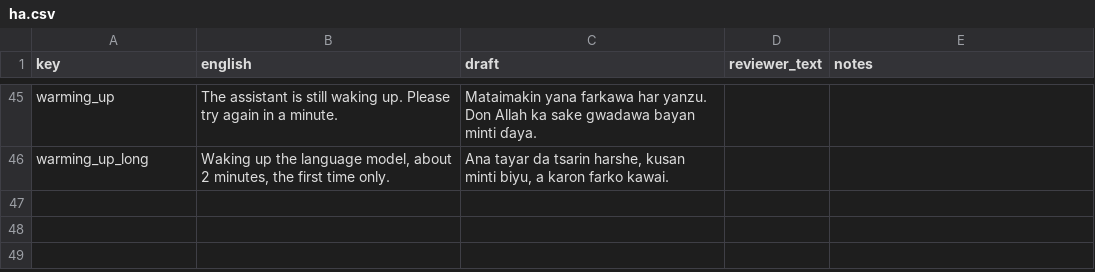
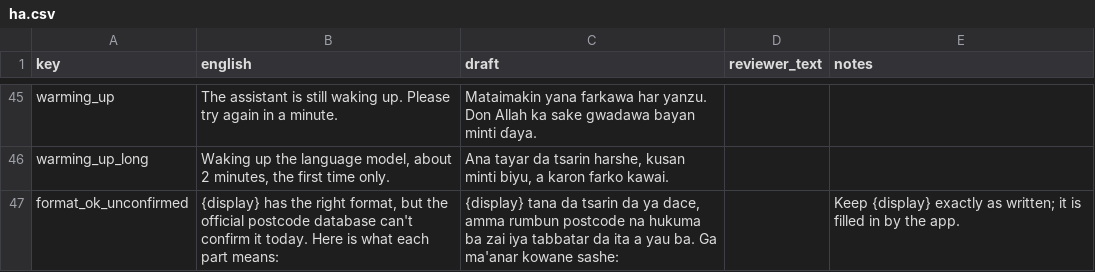
Before and after one commit to Muideen27/voice-postcode-assistant, a CSV file: docs/review/ha.csv, drawn as a sheet; only a part is shown, gaps mark what is left out.

```diff
--- a/docs/review/ha.csv
+++ b/docs/review/ha.csv
@@ -46 +46,2 @@ warming_up,The assistant is still waking up. Please try again in a minute.,Matai
 warming_up_long,"Waking up the language model, about 2 minutes, the first time only.","Ana tayar da tsarin harshe, kusan minti biyu, a karon farko kawai.",,
+format_ok_unconfirmed,"{display} has the right format, but the official postcode database can't confirm it today. Here is what each part means:","{display} tana da tsarin da ya dace, amma rumbun postcode na hukuma ba zai iya tabbatar da ita a yau ba. Ga ma'anar kowane sashe:",,Keep {display} exactly as written; it is filled in by the app.
```
Also changed, not shown: docs/review/ig.csv, docs/review/yo.csv, 19 other files.
